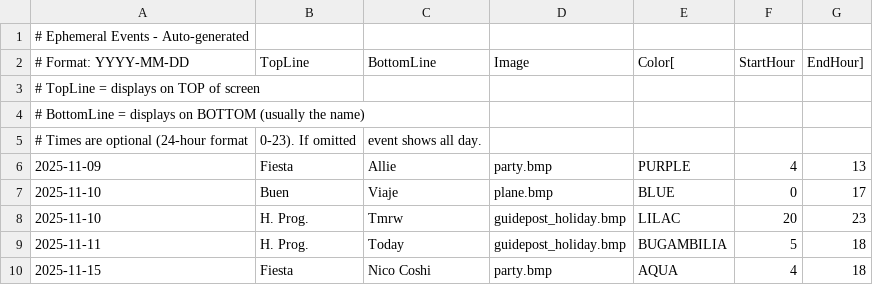
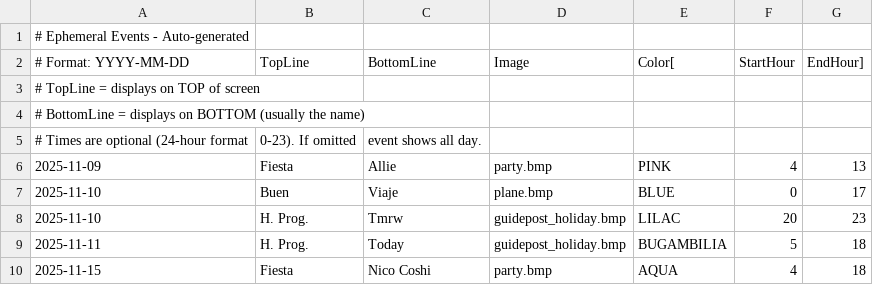
Before and after one commit to strategeekal/pantallita-events, a CSV file: ephemeral_events.csv, drawn as a sheet; only a part is shown.

Commit message:
Update ephemeral events

```diff
--- a/ephemeral_events.csv
+++ b/ephemeral_events.csv
@@ -5,3 +5,3 @@
 # Times are optional (24-hour format, 0-23). If omitted, event shows all day.
-2025-11-09,Fiesta,Allie,party.bmp,PURPLE,4,13
+2025-11-09,Fiesta,Allie,party.bmp,PINK,4,13
 2025-11-10,Buen,Viaje,plane.bmp,BLUE,0,17
```
